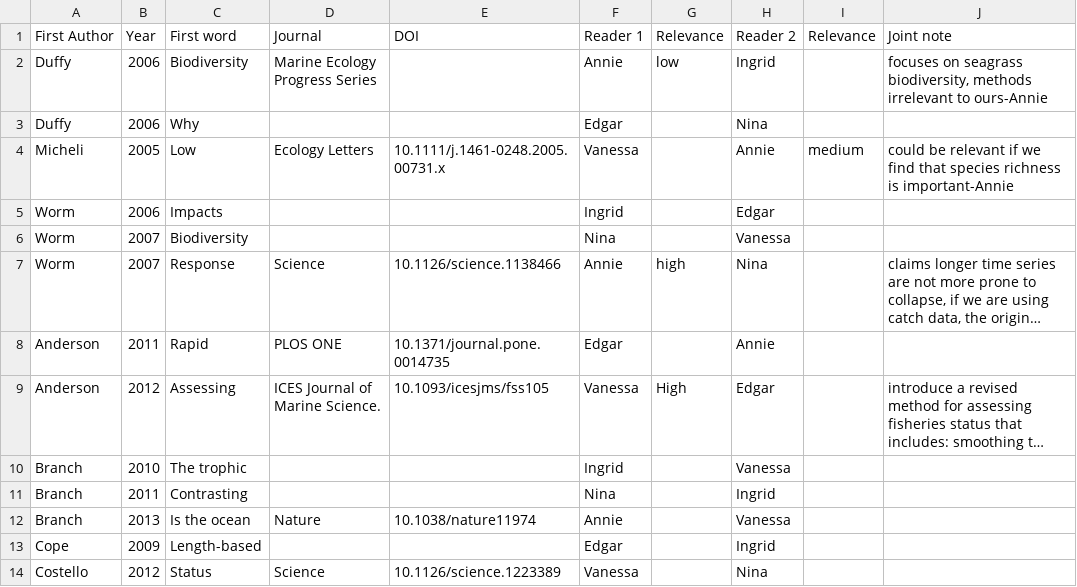
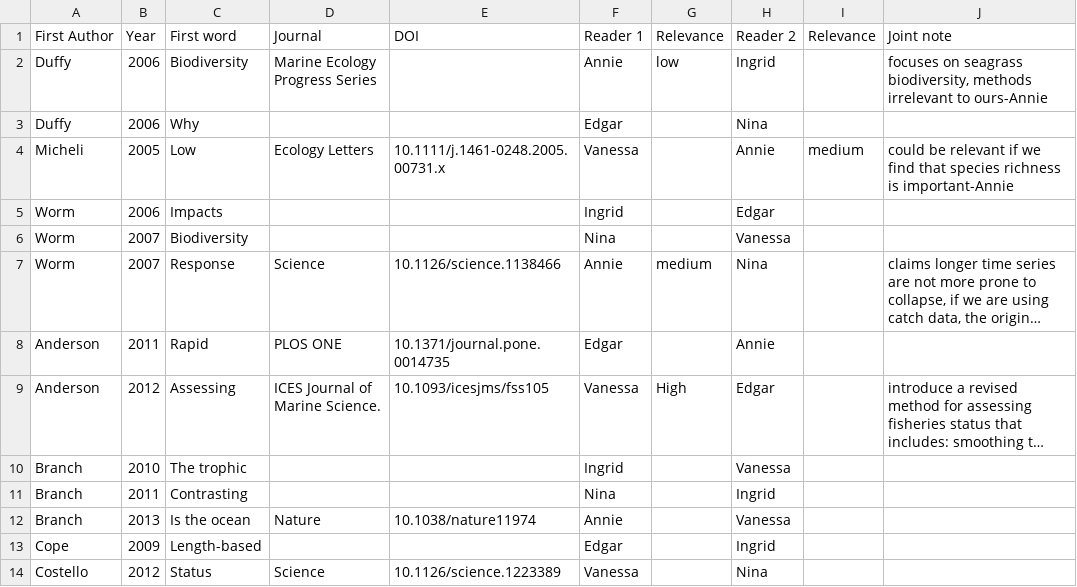
Before and after one commit to BenjaminHCCarr/Collapse, a CSV file: manuscript/Annotated_bib_assignments.csv, drawn as a sheet; only a part is shown; long unchanged cells end in …; the diff names each change by its address in the sheet, - before the commit and + after, or states it on an @@ line.

Commit message:
updated annotated bibliography

```diff
--- a/manuscript/Annotated_bib_assignments.csv
+++ b/manuscript/Annotated_bib_assignments.csv
-G7 (Relevance): high
+G7 (Relevance): medium
```
